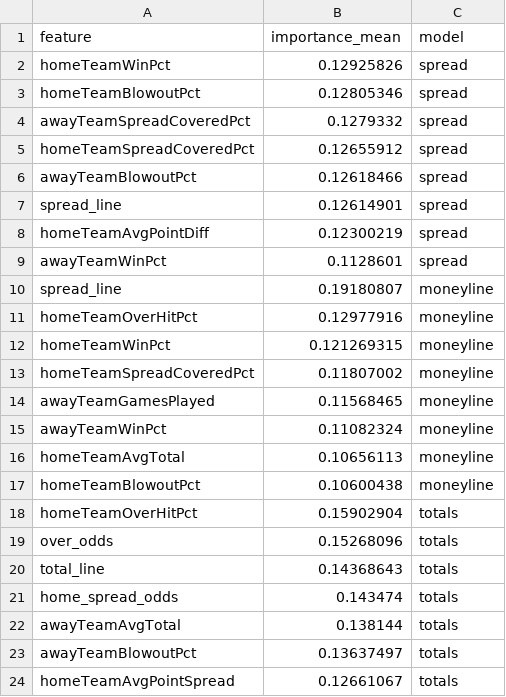
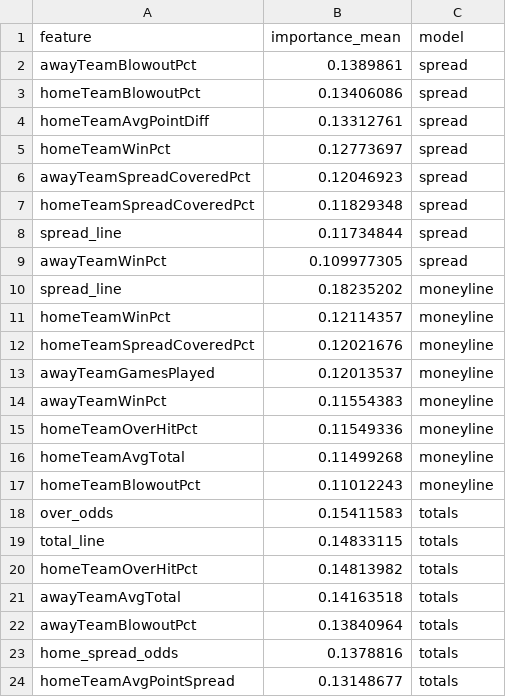
Before and after one commit to William-Bill1/nfl-predictions, a CSV file: data_files/model_feature_importances.csv, drawn as a sheet.

```diff
--- a/data_files/model_feature_importances.csv
+++ b/data_files/model_feature_importances.csv
@@ -1,24 +1,24 @@
 feature,importance_mean,model
-homeTeamWinPct,0.12925826,spread
-homeTeamBlowoutPct,0.12805346,spread
-awayTeamSpreadCoveredPct,0.1279332,spread
-homeTeamSpreadCoveredPct,0.12655912,spread
-awayTeamBlowoutPct,0.12618466,spread
-spread_line,0.12614901,spread
-homeTeamAvgPointDiff,0.12300219,spread
-awayTeamWinPct,0.1128601,spread
-spread_line,0.19180807,moneyline
-homeTeamOverHitPct,0.12977916,moneyline
-homeTeamWinPct,0.121269315,moneyline
-homeTeamSpreadCoveredPct,0.11807002,moneyline
-awayTeamGamesPlayed,0.11568465,moneyline
-awayTeamWinPct,0.11082324,moneyline
-homeTeamAvgTotal,0.10656113,moneyline
-homeTeamBlowoutPct,0.10600438,moneyline
-homeTeamOverHitPct,0.15902904,totals
-over_odds,0.15268096,totals
-total_line,0.14368643,totals
-home_spread_odds,0.143474,totals
-awayTeamAvgTotal,0.138144,totals
-awayTeamBlowoutPct,0.13637497,totals
-homeTeamAvgPointSpread,0.12661067,totals
+awayTeamBlowoutPct,0.1389861,spread
+homeTeamBlowoutPct,0.13406086,spread
+homeTeamAvgPointDiff,0.13312761,spread
+homeTeamWinPct,0.12773697,spread
+awayTeamSpreadCoveredPct,0.12046923,spread
+homeTeamSpreadCoveredPct,0.11829348,spread
+spread_line,0.11734844,spread
+awayTeamWinPct,0.109977305,spread
+spread_line,0.18235202,moneyline
+homeTeamWinPct,0.12114357,moneyline
+homeTeamSpreadCoveredPct,0.12021676,moneyline
+awayTeamGamesPlayed,0.12013537,moneyline
+awayTeamWinPct,0.11554383,moneyline
+homeTeamOverHitPct,0.11549336,moneyline
+homeTeamAvgTotal,0.11499268,moneyline
+homeTeamBlowoutPct,0.11012243,moneyline
+over_odds,0.15411583,totals
+total_line,0.14833115,totals
+homeTeamOverHitPct,0.14813982,totals
+awayTeamAvgTotal,0.14163518,totals
+awayTeamBlowoutPct,0.13840964,totals
+home_spread_odds,0.1378816,totals
+homeTeamAvgPointSpread,0.13148677,totals
```
Also changed, not shown: data_files/betting_recommendations_log.csv, data_files/nfl_games_historical.csv, 4 other files.
